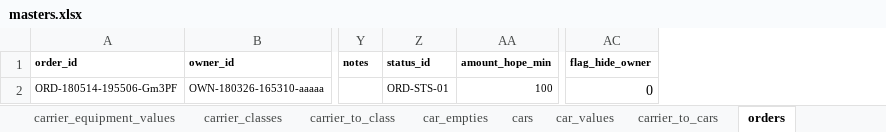
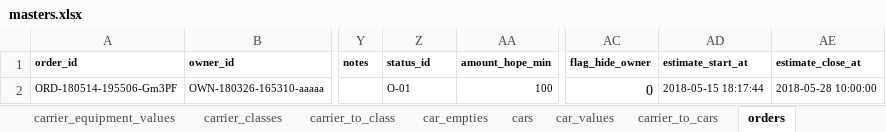
Before and after one commit to Akito-K/www.transporter.fun, an Excel workbook: root/laravel/database/seeds/masters.xlsx, sheet orders, drawn as a sheet; only a part is shown, gaps mark what is left out; values as stored, in another font and other column widths than the file's, no borders; conditional formats not drawn; the diff names each change by its address in the sheet, - before the commit and + after, or states it on an @@ line.

```diff
--- a/root/laravel/database/seeds/masters.xlsx (sheet orders)
+++ b/root/laravel/database/seeds/masters.xlsx (sheet orders)
+column AD (estimate_start_at), row 2: 2018-05-15 18:17:44
+column AE (estimate_close_at), row 2: 2018-05-28 10:00:00
-Z2 (status_id): ORD-STS-01
+Z2 (status_id): O-01
```
Also changed, not shown: sheet statuses, sheet items, sheet status_logs, other sheet tabs, root/datas/ER.xlsx, 35 other files.
